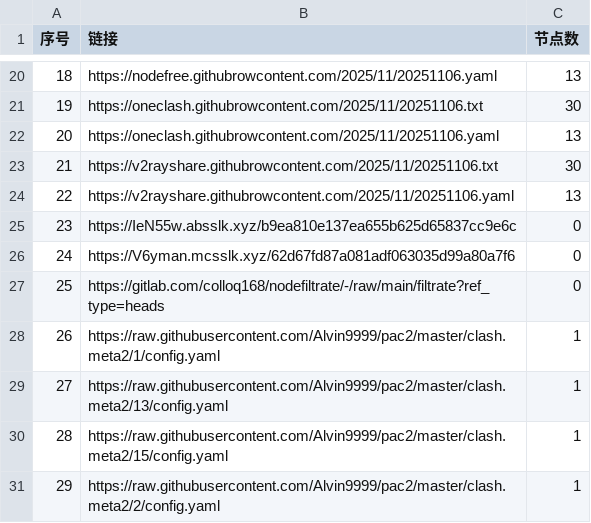
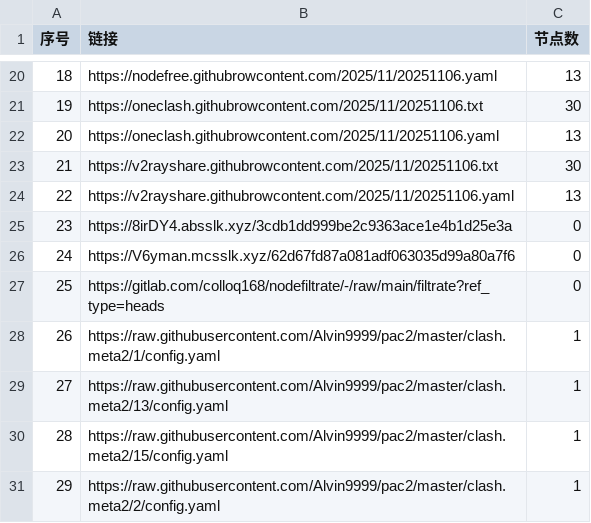
Before and after one commit to eshao731/AutoMergePublicNodes, a CSV file: list_result.csv, drawn as a sheet; only a part is shown, gaps mark what is left out.

```diff
--- a/list_result.csv
+++ b/list_result.csv
@@ -24,3 +24,3 @@
 22,https://v2rayshare.githubrowcontent.com/2025/11/20251106.yaml,13
-23,https://IeN55w.absslk.xyz/b9ea810e137ea655b625d65837cc9e6c,0
+23,https://8irDY4.absslk.xyz/3cdb1dd999be2c9363ace1e4b1d25e3a,0
 24,https://V6yman.mcsslk.xyz/62d67fd87a081adf063035d99a80a7f6,0
```
Also changed, not shown: 15 other files.
